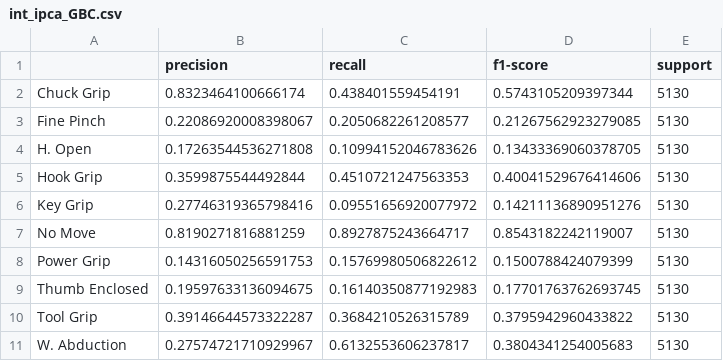
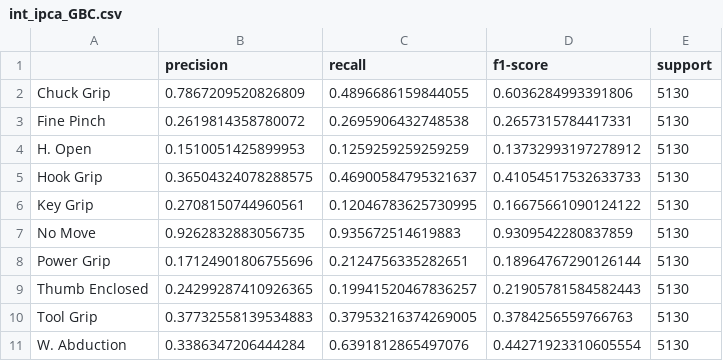
Before and after one commit to JoeJessee/MegaHand, a CSV file: Models/int_ipca_GBC.csv, drawn as a sheet; only a part is shown; the diff covers the shown part only.

```diff
--- a/Models/int_ipca_GBC.csv
+++ b/Models/int_ipca_GBC.csv
@@ -1,11 +1,11 @@
 ,precision,recall,f1-score,support
-Chuck Grip,0.8323464100666174,0.438401559454191,0.5743105209397344,5130
-Fine Pinch,0.22086920008398067,0.2050682261208577,0.21267562923279085,5130
-H. Open,0.17263544536271808,0.10994152046783626,0.13433369060378705,5130
-Hook Grip,0.3599875544492844,0.4510721247563353,0.40041529676414606,5130
-Key Grip,0.27746319365798416,0.09551656920077972,0.14211136890951276,5130
-No Move,0.8190271816881259,0.8927875243664717,0.8543182242119007,5130
-Power Grip,0.14316050256591753,0.15769980506822612,0.1500788424079399,5130
-Thumb Enclosed,0.19597633136094675,0.16140350877192983,0.17701763762693745,5130
-Tool Grip,0.39146644573322287,0.3684210526315789,0.3795942960433822,5130
-W. Abduction,0.27574721710929967,0.6132553606237817,0.3804341254005683,5130
+Chuck Grip,0.7867209520826809,0.4896686159844055,0.6036284993391806,5130
+Fine Pinch,0.2619814358780072,0.2695906432748538,0.2657315784417331,5130
+H. Open,0.1510051425899953,0.1259259259259259,0.13732993197278912,5130
+Hook Grip,0.36504324078288575,0.46900584795321637,0.41054517532633733,5130
+Key Grip,0.2708150744960561,0.12046783625730995,0.16675661090124122,5130
+No Move,0.9262832883056735,0.935672514619883,0.9309542280837859,5130
+Power Grip,0.17124901806755696,0.2124756335282651,0.18964767290126144,5130
+Thumb Enclosed,0.24299287410926365,0.19941520467836257,0.21905781584582443,5130
+Tool Grip,0.37732558139534883,0.37953216374269005,0.3784256559766763,5130
+W. Abduction,0.3386347206444284,0.6391812865497076,0.44271923310605554,5130
```
Also changed, not shown: 24 edited cells elsewhere in this file, 2 other files.
